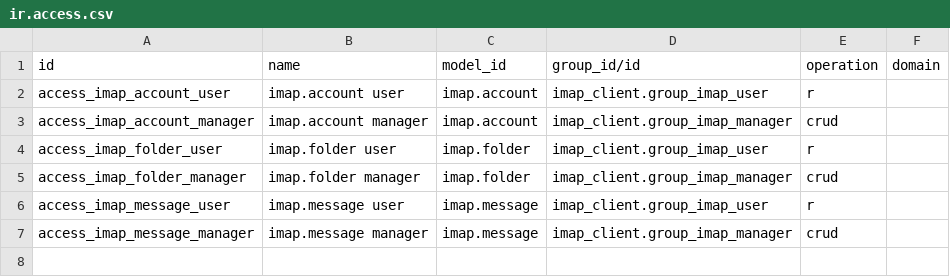
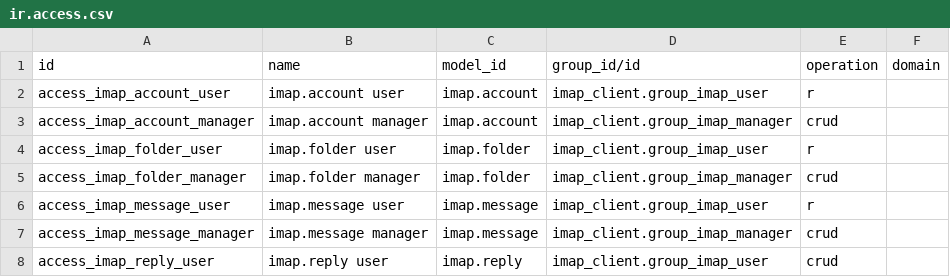
Before and after one commit to XtremXpert/hermes-odoo-addons, a CSV file: imap_client/security/ir.access.csv, drawn as a sheet; the diff names each change by its address in the sheet, - before the commit and + after, or states it on an @@ line.

```diff
--- a/imap_client/security/ir.access.csv
+++ b/imap_client/security/ir.access.csv
+row 8: access_imap_reply_user | imap.reply user | imap.reply | imap_client.group_imap_user | crud
```
Also changed, not shown: 6 other files.
